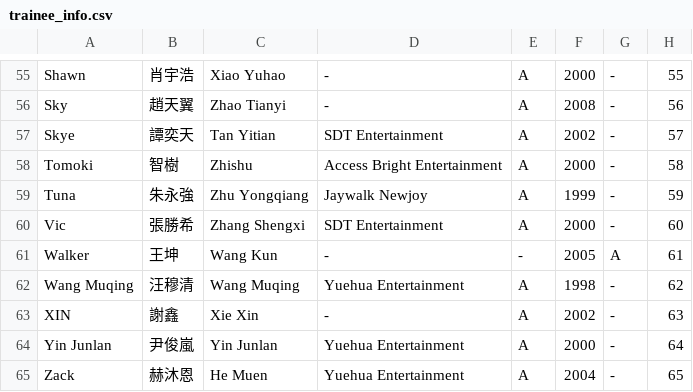
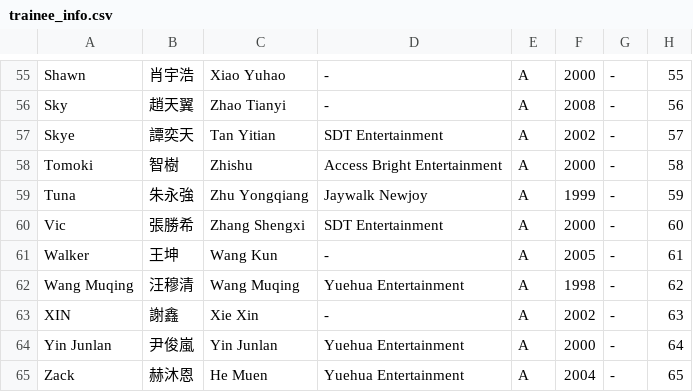
Before and after one commit to asiasuperyoung/asiasuperyoung.github.io, a CSV file: trainee_info.csv, drawn as a sheet; only a part is shown, gaps mark what is left out.

Commit message:
Update trainee_info.csv

```diff
--- a/trainee_info.csv
+++ b/trainee_info.csv
@@ -60,3 +60,3 @@
 "Vic","張勝希","Zhang Shengxi","SDT Entertainment","A","2000","-","60"
-"Walker","王坤","Wang Kun","-","-","2005","A","61"
+"Walker","王坤","Wang Kun","-","A","2005","-","61"
 "Wang Muqing","汪穆清","Wang Muqing","Yuehua Entertainment","A","1998","-","62"
```
